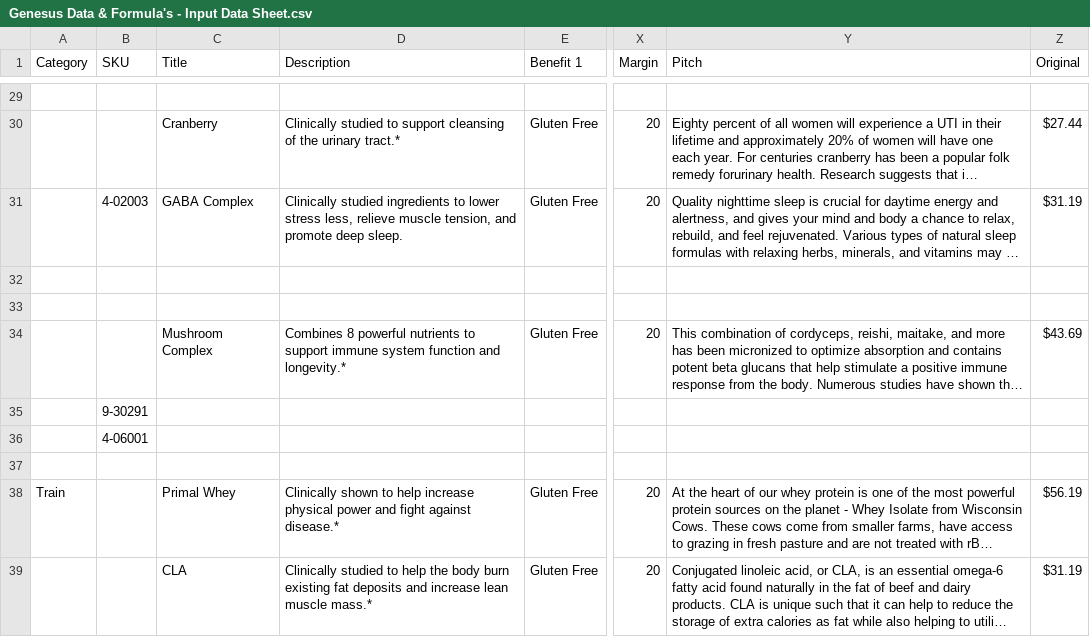
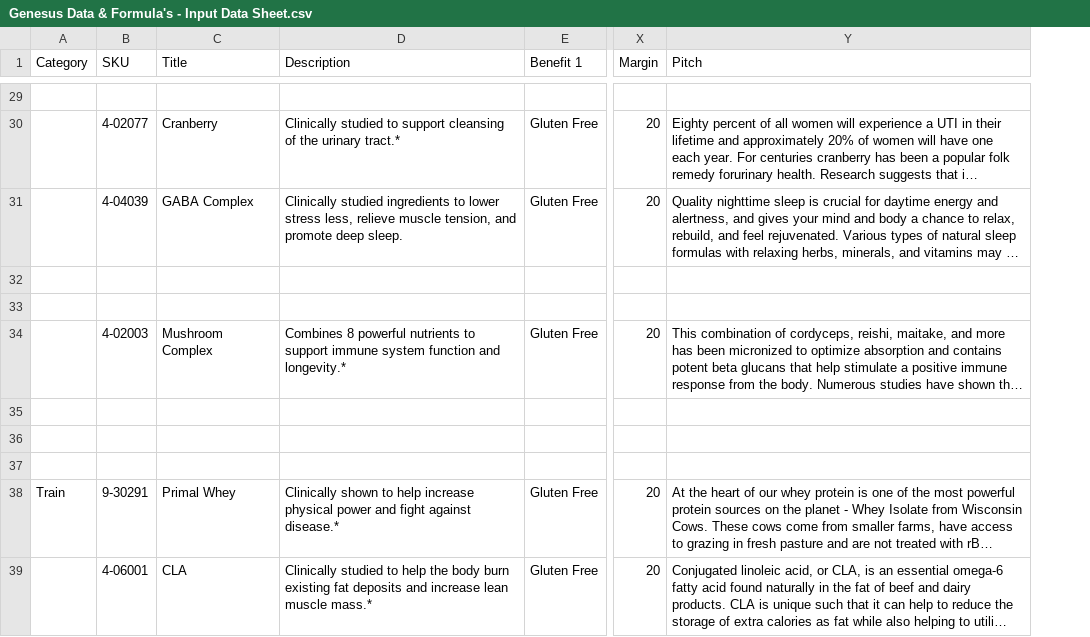
Before and after one commit to amatthi/Genesus, a CSV file: storage/csv/Genesus Data & Formula's - Input Data Sheet.csv, drawn as a sheet; only a part is shown, gaps mark what is left out; long unchanged cells end in …; the diff covers the shown part only; the diff names each change by its address in the sheet, - before the commit and + after, or states it on an @@ line.

```diff
--- a/storage/csv/Genesus Data & Formula's - Input Data Sheet.csv
+++ b/storage/csv/Genesus Data & Formula's - Input Data Sheet.csv
-column Z (Original), rows 30-39: $27.44 | $31.19 |  |  | $43.69 |  |  |  | $56.19 | $31.19
-B30 (SKU): (empty)
+B30 (SKU): 4-02077
-B31 (SKU): 4-02003
+B31 (SKU): 4-04039
-B34 (SKU): (empty)
+B34 (SKU): 4-02003
-B35 (SKU): 9-30291
+B35 (SKU): (empty)
-B36 (SKU): 4-06001
+B36 (SKU): (empty)
-B38 (SKU): (empty)
+B38 (SKU): 9-30291
-B39 (SKU): (empty)
+B39 (SKU): 4-06001
```
Also changed, not shown: 17 edited cells elsewhere in this file, 2 other files.
